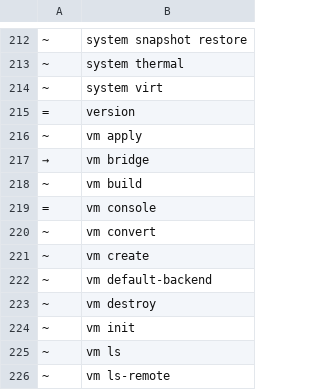
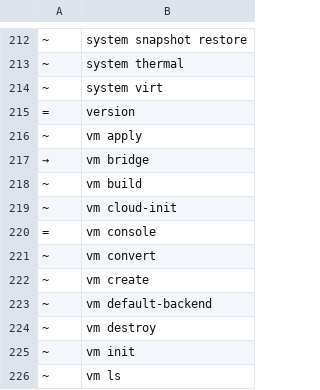
Before and after one commit to ngolacloud/delonix, a TSV file: scripts/cli_baseline.tsv, drawn as a sheet; only a part is shown, gaps mark what is left out; the shorter side is filled out with more unchanged rows.

Commit message:
vm cloud-init: change a stopped VM's hostname, user and SSH keys — Proxmox, live-tested (ADR-0049) (#509)
vm cloud-init: change a stopped VM's hostname, user and SSH keys for its next boot, behind VmBackend::update_cloud_init (default refuses by name). The backend gets the whole merged intent; --ssh-key replaces the keys; the record changes only on Ok. Refused first: DX-1537 (nothing to change, bad hostname/user/key, appliance) and DX-5506 (running/paused). Proxmox proves it from the node's own rendering (cloudinit/dump, nothing pending); libvirt/CH refuse by name. Live against PVE 9.2.2.

```diff
--- a/scripts/cli_baseline.tsv
+++ b/scripts/cli_baseline.tsv
@@ -218,2 +218,3 @@
 ~	vm build
+~	vm cloud-init
 =	vm console
```
Also changed, not shown: 17 other files.
